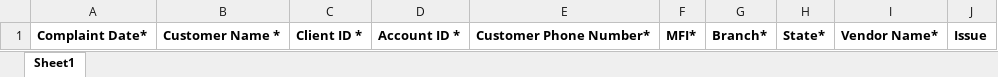
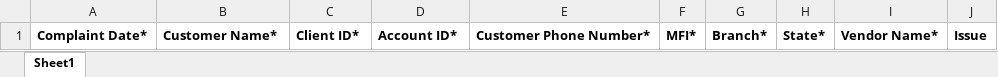
Before and after one commit to shyam-prasad657/logisticsportal, an Excel workbook: frontend/public/import-complaint.xlsx, sheet Sheet1, drawn as a sheet; values as stored, in another font and other column widths than the file's, no borders; the diff names each change by its address in the sheet, - before the commit and + after, or states it on an @@ line.

```diff
--- a/frontend/public/import-complaint.xlsx (sheet Sheet1)
+++ b/frontend/public/import-complaint.xlsx (sheet Sheet1)
-B1: Customer Name *
+B1: Customer Name*
-C1: Client ID *
+C1: Client ID*
-D1: Account ID *
+D1: Account ID*
```
Also changed, not shown: 2 other files.
